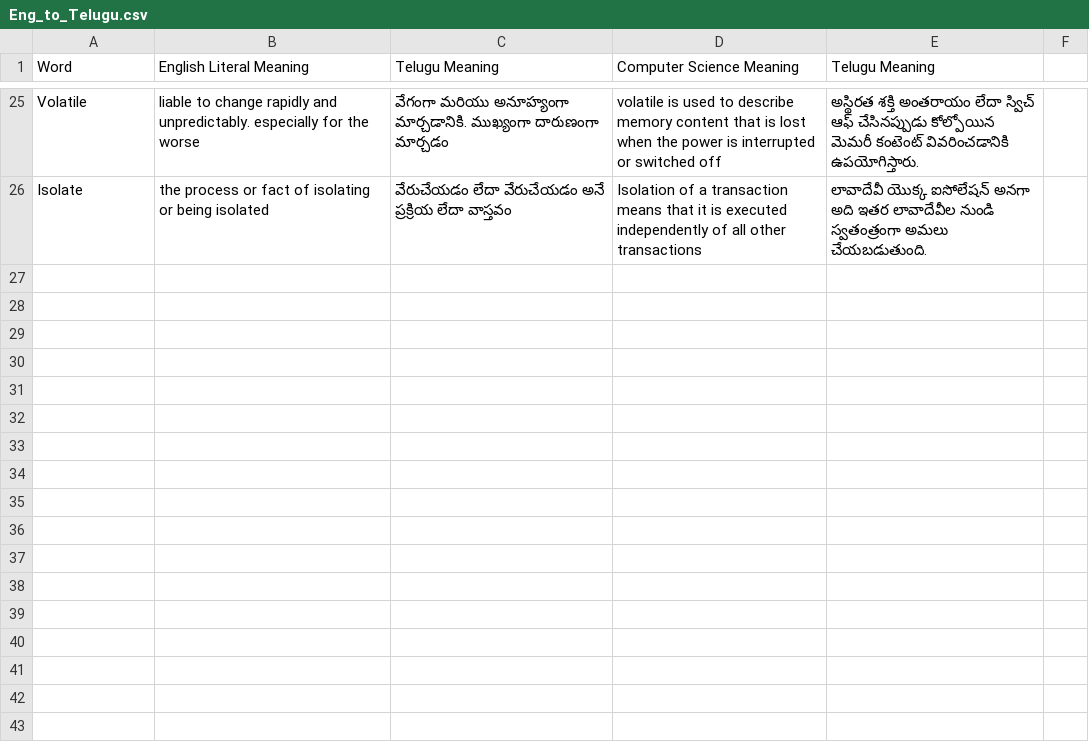
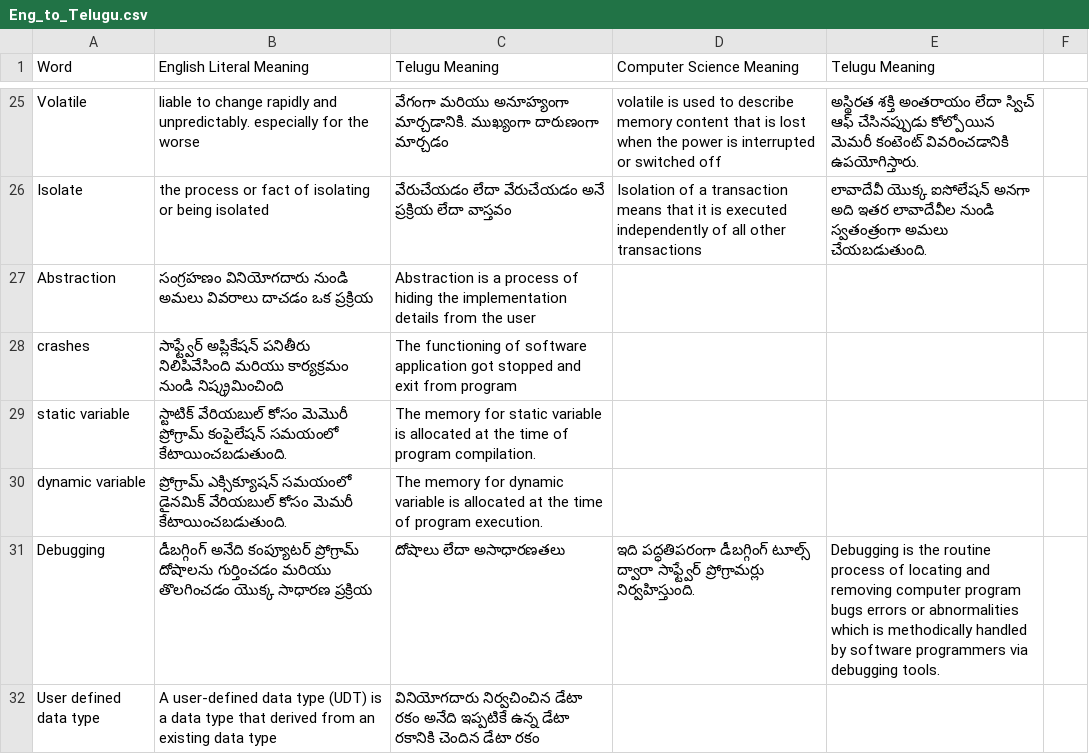
Before and after one commit to durgaprasad9490150379/Dictionary, a CSV file: Eng_to_Telugu.csv, drawn as a sheet; only a part is shown, gaps mark what is left out.

Commit message:
Adding new words

```diff
--- a/Eng_to_Telugu.csv
+++ b/Eng_to_Telugu.csv
@@ -26 +26,7 @@ Volatile, liable to change rapidly and unpredictably. especially for the worse,
 Isolate, the process or fact of isolating or being isolated, వేరుచేయడం లేదా వేరుచేయడం అనే ప్రక్రియ లేదా వాస్తవం,  Isolation of a transaction means that it is executed independently of all other transactions, లావాదేవీ యొక్క ఐసోలేషన్ అనగా అది ఇతర లావాదేవీల నుండి స్వతంత్రంగా అమలు చేయబడుతుంది.
+Abstraction , సంగ్రహణం వినియోగదారు నుండి అమలు వివరాలు దాచడం ఒక ప్రక్రియ, Abstraction is a process of hiding the implementation details from the user,,
+crashes, సాఫ్ట్వేర్ అప్లికేషన్ పనితీరు నిలిపివేసింది మరియు కార్యక్రమం నుండి నిష్క్రమించింది,The functioning of software application got stopped and exit from program,,
+static variable, స్టాటిక్ వేరియబుల్ కోసం మెమొరీ ప్రోగ్రామ్ కంపైలేషన్ సమయంలో కేటాయించబడుతుంది., The memory for static variable is allocated at the time of program compilation.,,
+dynamic variable, ప్రోగ్రామ్ ఎక్సిక్యూషన్ సమయంలో డైనమిక్ వేరియబుల్ కోసం మెమరీ కేటాయించబడుతుంది. , The memory for dynamic variable is allocated at the time of program execution.,,
+Debugging, డీబగ్గింగ్ అనేది కంప్యూటర్ ప్రోగ్రామ్ దోషాలను గుర్తించడం మరియు తొలగించడం యొక్క సాధారణ ప్రక్రియ, దోషాలు లేదా అసాధారణతలు, ఇది పద్ధతిపరంగా డీబగ్గింగ్ టూల్స్ ద్వారా సాఫ్ట్వేర్ ప్రోగ్రామర్లు నిర్వహిస్తుంది. ,Debugging is the routine process of locating and removing computer program bugs errors or abnormalities which is methodically handled by software programmers via debugging tools.,,
+User defined data type, A user-defined data type (UDT) is a data type that derived from an existing data type, వినియోగదారు నిర్వచించిన డేటా రకం అనేది ఇప్పటికే ఉన్న డేటా రకానికి చెందిన డేటా రకం,,
```
